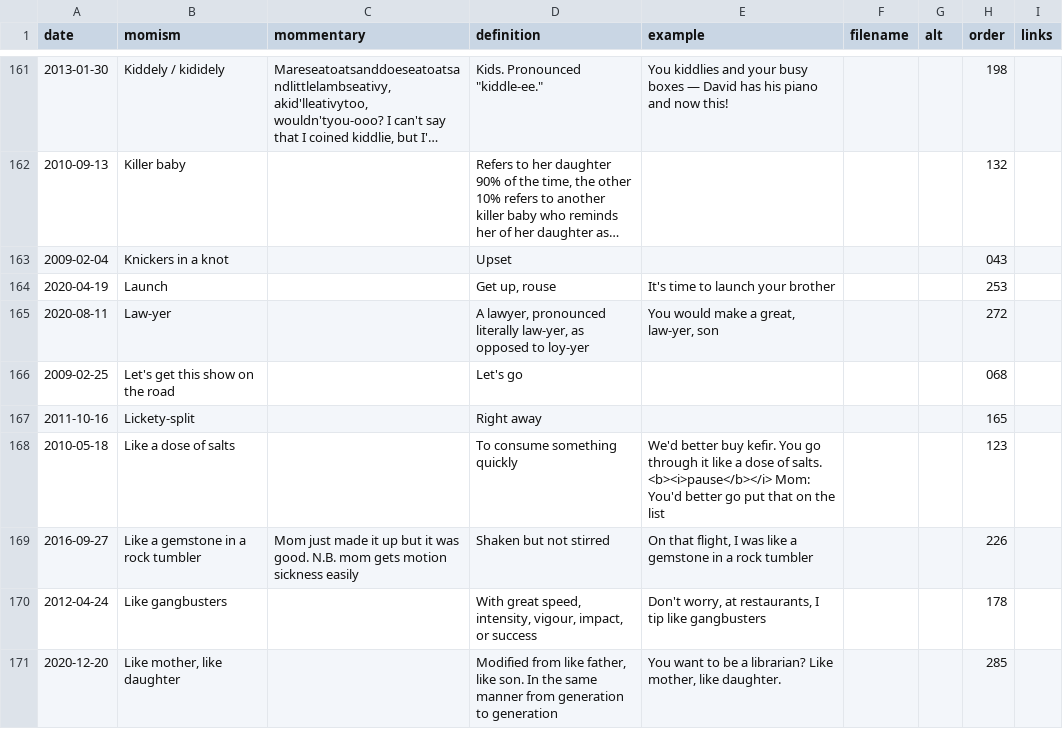
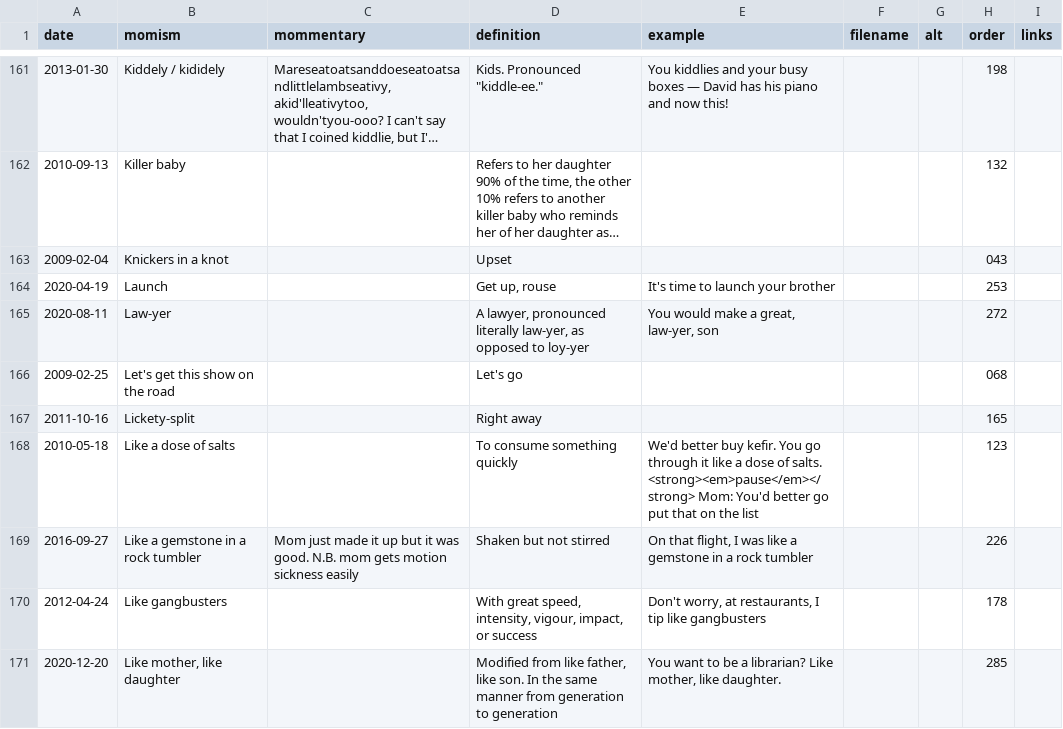
Before and after one commit to summerhays/new_momisms, a CSV file: _data/mom-csv.csv, drawn as a sheet; only a part is shown, gaps mark what is left out; long unchanged cells end in ….

```diff
--- a/_data/mom-csv.csv
+++ b/_data/mom-csv.csv
@@ -167,3 +167,3 @@ date,momism,mommentary,definition,example,filename,alt,order,links
 2011-10-16,Lickety-split,,Right away,,,,165,
-2010-05-18,Like a dose of salts,,To consume something quickly,We'd better buy kefir. You go through it like a dose of salts. <b><i>pause</b></i> Mom: You'd better go put that on the list,,,123,
+2010-05-18,Like a dose of salts,,To consume something quickly,We'd better buy kefir. You go through it like a dose of salts. <strong><em>pause</em></strong> Mom: You'd better go put that on the list,,,123,
 2016-09-27,Like a gemstone in a rock tumbler,Mom just made it up but it was good. N.B. mom gets motion sickness easily,Shaken but not stirred,"On that flight, I was like a gemstone in a rock tumbler",,,226,
```
Also changed, not shown: 4 other files.
